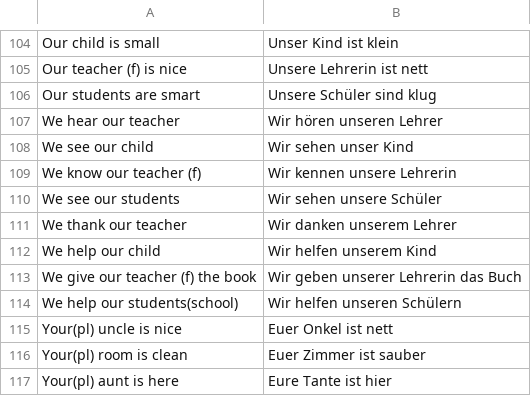
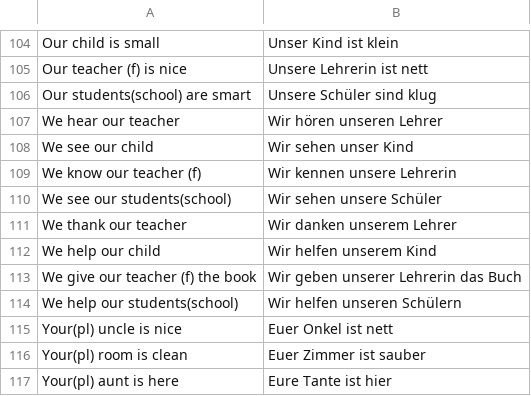
Before and after one commit to kannancmohan/lingoanki, a CSV file: data/german/001/pronomen/002_personal_and_possessiv_pronomen_eng_to_ger_1.csv, drawn as a sheet; only a part is shown, gaps mark what is left out.

```diff
--- a/data/german/001/pronomen/002_personal_and_possessiv_pronomen_eng_to_ger_1.csv
+++ b/data/german/001/pronomen/002_personal_and_possessiv_pronomen_eng_to_ger_1.csv
@@ -105,3 +105,3 @@ Our child is small,Unser Kind ist klein
 Our teacher (f) is nice,Unsere Lehrerin ist nett
-Our students are smart,Unsere Schüler sind klug
+Our students(school) are smart,Unsere Schüler sind klug
 We hear our teacher,Wir hören unseren Lehrer
@@ -109,3 +109,3 @@ We see our child,Wir sehen unser Kind
 We know our teacher (f),Wir kennen unsere Lehrerin
-We see our students,Wir sehen unsere Schüler
+We see our students(school),Wir sehen unsere Schüler
 We thank our teacher,Wir danken unserem Lehrer
```
Also changed, not shown: data/german/001/preposition/002_preposition_1_examples.csv, data/german/001/verben/001_verben_present_tense_conjugation_1.csv, 7 other files.
